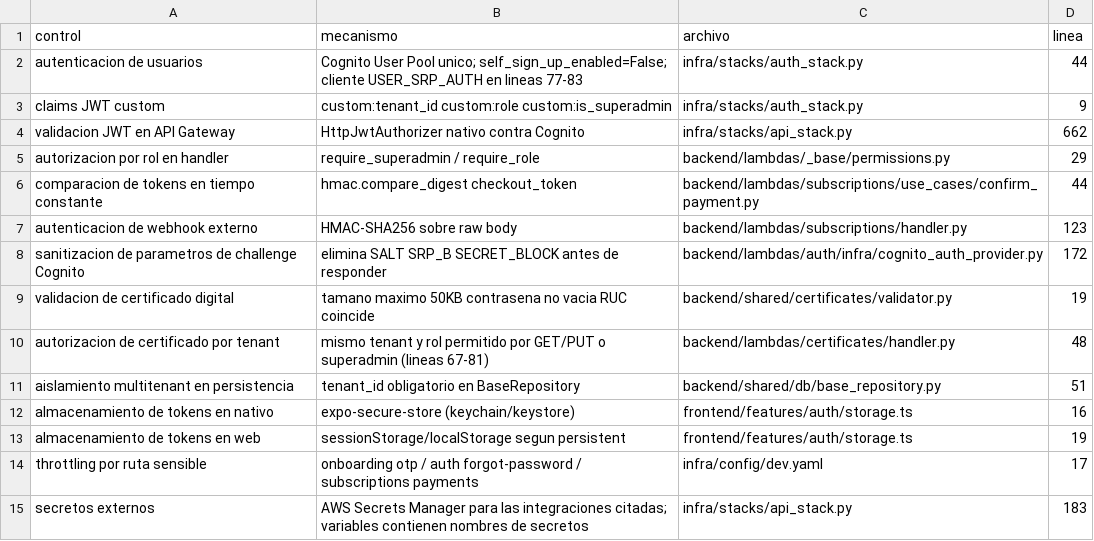
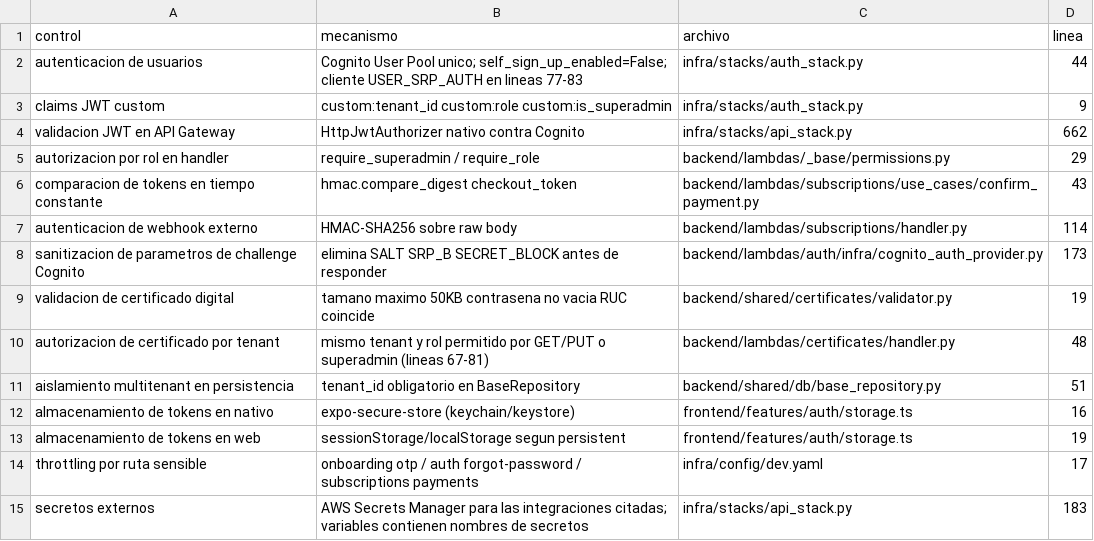
Before and after one commit to FrancisU20/Billing, a CSV file: Documentación/matrices/security.csv, drawn as a sheet.

```diff
--- a/Documentación/matrices/security.csv
+++ b/Documentación/matrices/security.csv
@@ -5,5 +5,5 @@ validacion JWT en API Gateway,HttpJwtAuthorizer nativo contra Cognito,infra/stac
 autorizacion por rol en handler,require_superadmin / require_role,backend/lambdas/_base/permissions.py,29
-comparacion de tokens en tiempo constante,hmac.compare_digest checkout_token,backend/lambdas/subscriptions/use_cases/confirm_payment.py,44
-autenticacion de webhook externo,HMAC-SHA256 sobre raw body,backend/lambdas/subscriptions/handler.py,123
-sanitizacion de parametros de challenge Cognito,elimina SALT SRP_B SECRET_BLOCK antes de responder,backend/lambdas/auth/infra/cognito_auth_provider.py,172
+comparacion de tokens en tiempo constante,hmac.compare_digest checkout_token,backend/lambdas/subscriptions/use_cases/confirm_payment.py,43
+autenticacion de webhook externo,HMAC-SHA256 sobre raw body,backend/lambdas/subscriptions/handler.py,114
+sanitizacion de parametros de challenge Cognito,elimina SALT SRP_B SECRET_BLOCK antes de responder,backend/lambdas/auth/infra/cognito_auth_provider.py,173
 validacion de certificado digital,tamano maximo 50KB contrasena no vacia RUC coincide,backend/shared/certificates/validator.py,19
```
Also changed, not shown: Documentación/matrices/implementation.csv, Documentación/matrices/interfaces.csv, 9 other files.
